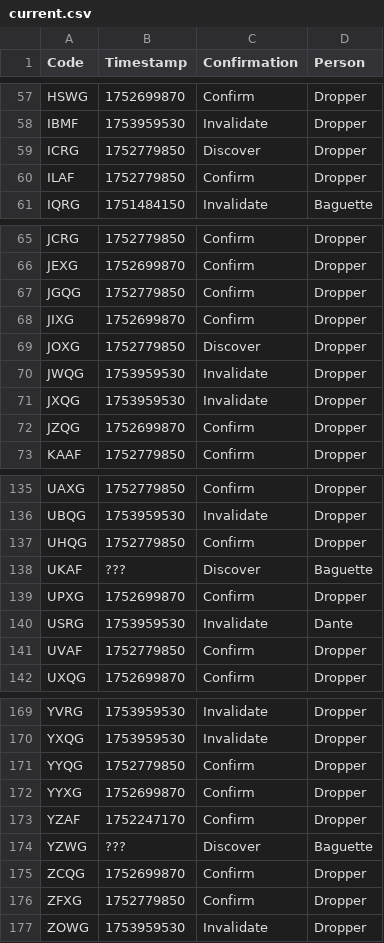
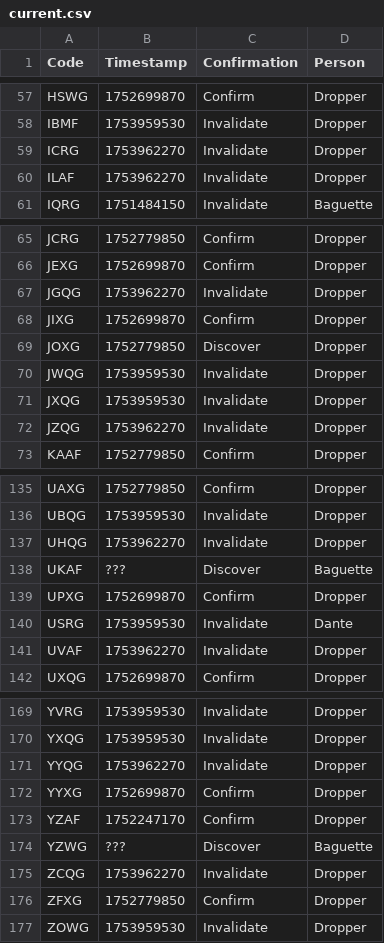
Before and after one commit to Sparxist/GlitchedLobbiesAU, a CSV file: current.csv, drawn as a sheet; only a part is shown, gaps mark what is left out; the diff covers the shown part only.

```diff
--- a/current.csv
+++ b/current.csv
@@ -58,4 +58,4 @@ HSWG,1752699870,Confirm,Dropper
 IBMF,1753959530,Invalidate,Dropper
-ICRG,1752779850,Discover,Dropper
-ILAF,1752779850,Confirm,Dropper
+ICRG,1753962270,Invalidate,Dropper
+ILAF,1753962270,Invalidate,Dropper
 IQRG,1751484150,Invalidate,Baguette
@@ -66,3 +66,3 @@ JCRG,1752779850,Confirm,Dropper
 JEXG,1752699870,Confirm,Dropper
-JGQG,1752779850,Confirm,Dropper
+JGQG,1753962270,Invalidate,Dropper
 JIXG,1752699870,Confirm,Dropper
@@ -71,3 +71,3 @@ JWQG,1753959530,Invalidate,Dropper
 JXQG,1753959530,Invalidate,Dropper
-JZQG,1752699870,Confirm,Dropper
+JZQG,1753962270,Invalidate,Dropper
 KAAF,1752779850,Confirm,Dropper
@@ -136,3 +136,3 @@ UAXG,1752779850,Confirm,Dropper
 UBQG,1753959530,Invalidate,Dropper
-UHQG,1752779850,Confirm,Dropper
+UHQG,1753962270,Invalidate,Dropper
 UKAF,???,Discover,Baguette
@@ -140,3 +140,3 @@ UPXG,1752699870,Confirm,Dropper
 USRG,1753959530,Invalidate,Dante
-UVAF,1752779850,Confirm,Dropper
+UVAF,1753962270,Invalidate,Dropper
 UXQG,1752699870,Confirm,Dropper
@@ -170,3 +170,3 @@ YVRG,1753959530,Invalidate,Dropper
 YXQG,1753959530,Invalidate,Dropper
-YYQG,1752779850,Confirm,Dropper
+YYQG,1753962270,Invalidate,Dropper
 YYXG,1752699870,Confirm,Dropper
@@ -174,3 +174,3 @@ YZAF,1752247170,Confirm,Dropper
 YZWG,???,Discover,Baguette
-ZCQG,1752699870,Confirm,Dropper
+ZCQG,1753962270,Invalidate,Dropper
 ZFXG,1752779850,Confirm,Dropper
```
Also changed, not shown: 26 edited cells elsewhere in this file.
